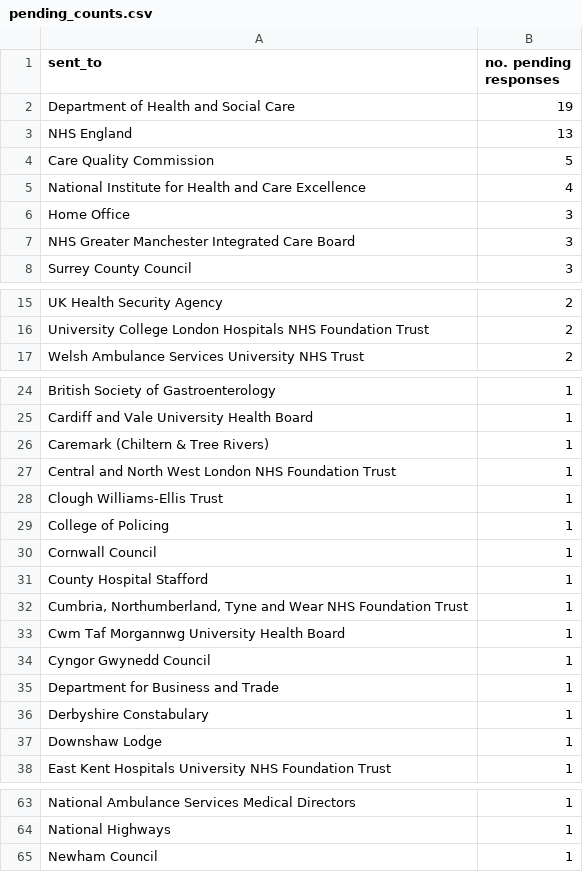
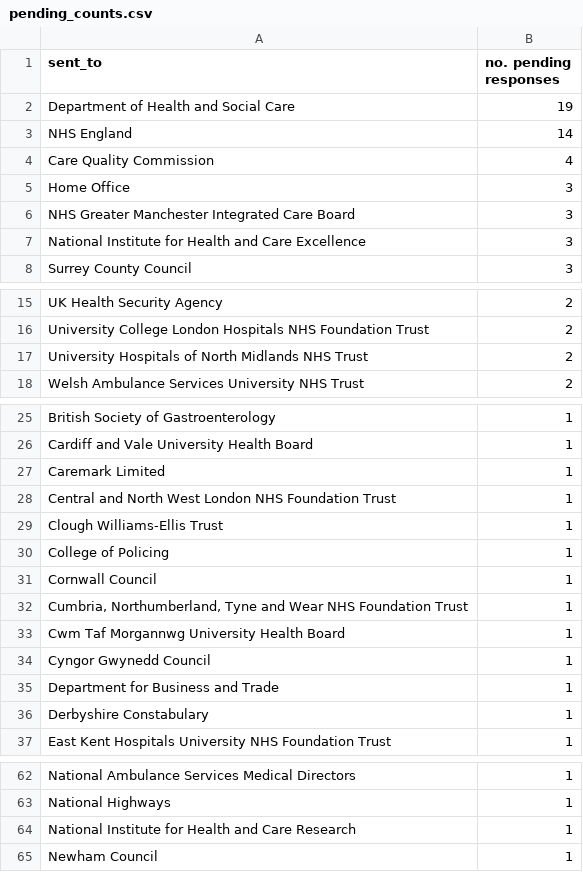
Before and after one commit to georgiarichards/preventabledeathstracker, a CSV file: src/analyse/counts/data/sent/reg28_by_status/counts/pending_counts.csv, drawn as a sheet; only a part is shown, gaps mark what is left out; the diff covers the shown part only.

```diff
--- a/src/analyse/counts/data/sent/reg28_by_status/counts/pending_counts.csv
+++ b/src/analyse/counts/data/sent/reg28_by_status/counts/pending_counts.csv
@@ -2,7 +2,7 @@ sent_to,no. pending responses
 Department of Health and Social Care,19
-NHS England,13
-Care Quality Commission,5
-National Institute for Health and Care Excellence,4
+NHS England,14
+Care Quality Commission,4
 Home Office,3
 NHS Greater Manchester Integrated Care Board,3
+National Institute for Health and Care Excellence,3
 Surrey County Council,3
@@ -16,2 +16,3 @@ UK Health Security Agency,2
 University College London Hospitals NHS Foundation Trust,2
+University Hospitals of North Midlands NHS Trust,2
 Welsh Ambulance Services University NHS Trust,2
@@ -25,3 +26,3 @@ British Society of Gastroenterology,1
 Cardiff and Vale University Health Board,1
-Caremark (Chiltern & Tree Rivers),1
+Caremark Limited,1
 Central and North West London NHS Foundation Trust,1
@@ -30,3 +31,2 @@ College of Policing,1
 Cornwall Council,1
-County Hospital Stafford,1
 "Cumbria, Northumberland, Tyne and Wear NHS Foundation Trust",1
@@ -36,3 +36,2 @@ Department for Business and Trade,1
 Derbyshire Constabulary,1
-Downshaw Lodge,1
 East Kent Hospitals University NHS Foundation Trust,1
@@ -64,2 +63,3 @@ National Ambulance Services Medical Directors,1
 National Highways,1
+National Institute for Health and Care Research,1
 Newham Council,1
```
Also changed, not shown: 2 removed rows elsewhere in this file, src/analyse/counts/data/sent/reg28_by_status/completed.csv, src/analyse/counts/data/sent/reg28_by_status/counts/overdue_counts.csv, 25 other files.
